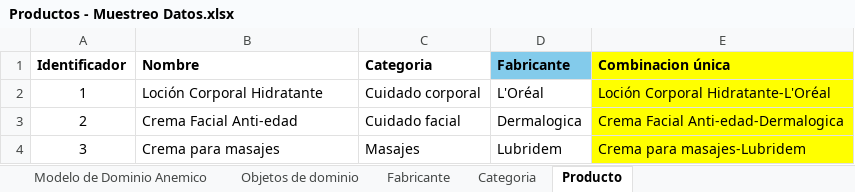
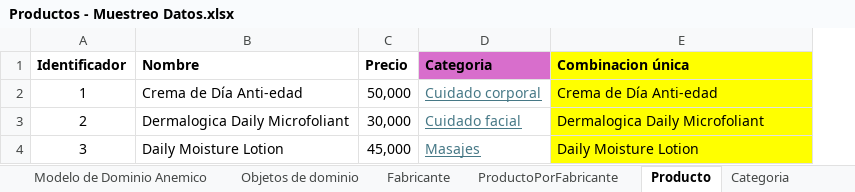
Before and after one commit to cristianospina/DOO, an Excel workbook: SpaOnline/ModeloDominio/Productos - Muestreo Datos.xlsx, sheet Producto, drawn as a sheet; values as stored, in another font and other column widths than the file's, no borders; removed rows and columns are numbered as before the commit, all else as after; the diff names each change by its address in the sheet, - before the commit and + after, or states it on an @@ line.

```diff
--- a/SpaOnline/ModeloDominio/Productos - Muestreo Datos.xlsx (sheet Producto)
+++ b/SpaOnline/ModeloDominio/Productos - Muestreo Datos.xlsx (sheet Producto)
+sheet tab: ProductoPorFabricante
@@ sheet tab order changed: Modelo de Dominio Anemico | Objetos de dominio | Fabricante | ProductoPorFabricante | Producto | Categoria @@
+column C (Precio), rows 2-4: 50,000 | 30,000 | 45,000
-column D (Fabricante), rows 2-4: L'Oréal | Dermalogica | Lubridem
-D1 fill: none
+D1 fill: #D86ECC
-B2 (Nombre): Loción Corporal Hidratante
+B2 (Nombre): Crema de Día Anti-edad
@@ D2:D4 underline: off → on, text colour: black → #467886 @@
-E2 (Combinacion única): Loción Corporal Hidratante-L'Oréal
+E2 (Combinacion única): Crema de Día Anti-edad
-B3 (Nombre): Crema Facial Anti-edad
+B3 (Nombre): Dermalogica Daily Microfoliant
-E3 (Combinacion única): Crema Facial Anti-edad-Dermalogica
+E3 (Combinacion única): Dermalogica Daily Microfoliant
-B4 (Nombre): Crema para masajes
+B4 (Nombre): Daily Moisture Lotion
-E4 (Combinacion única): Crema para masajes-Lubridem
+E4 (Combinacion única): Daily Moisture Lotion
```
Also changed, not shown: sheet Fabricante, sheet Objetos de dominio, charts or pictures, SpaOnline/ModeloDominio/Clientes - Muestreo Datos.xlsx, SpaOnline/ModeloDominio/Inventarios - Muestreo Datos.xlsx, 11 other files.
